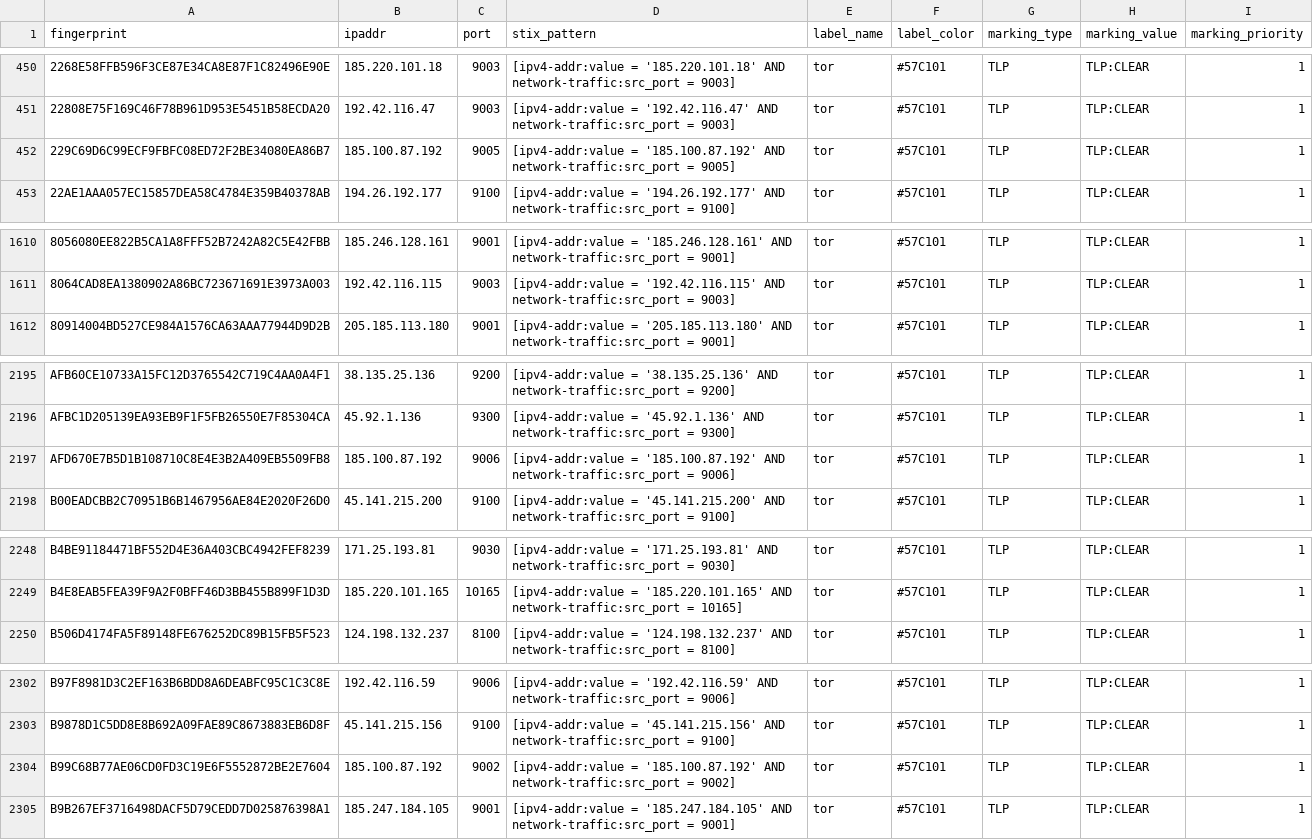
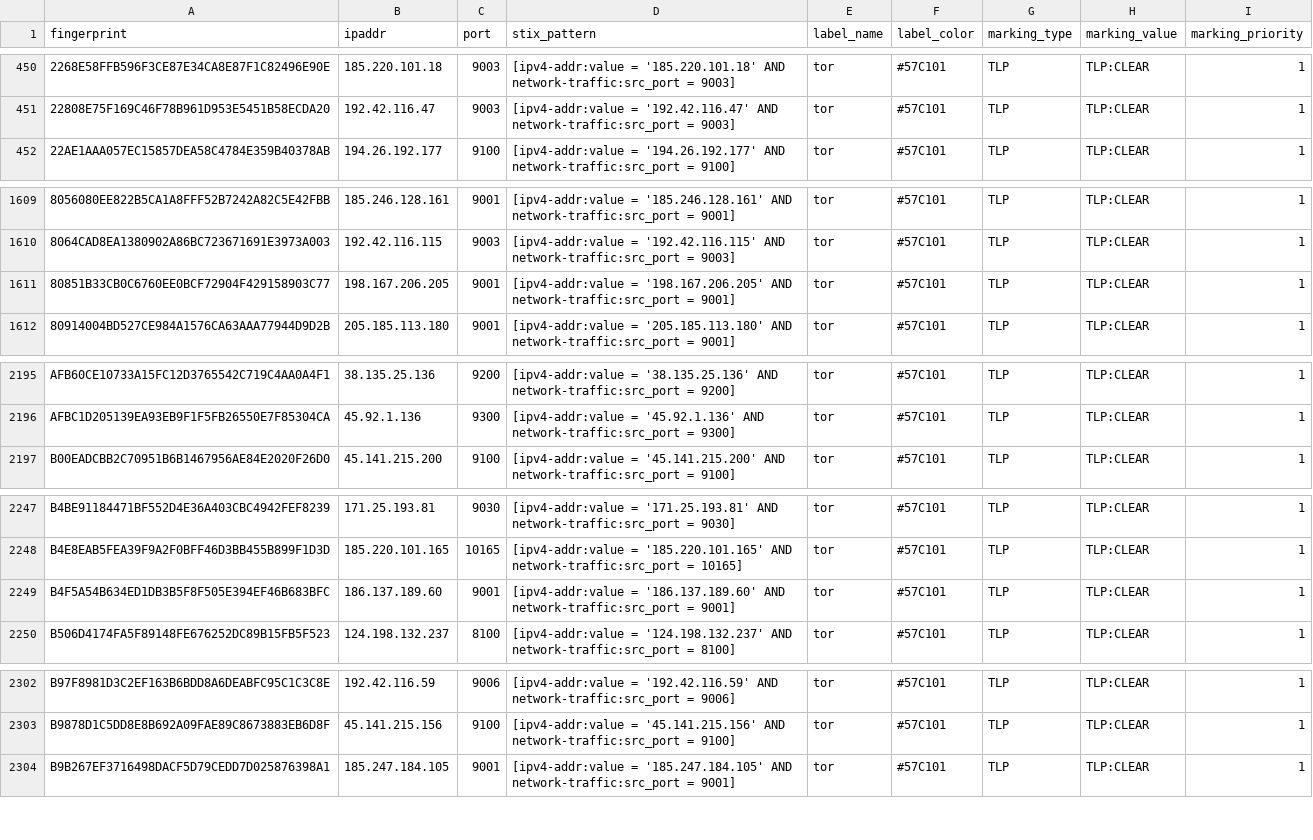
Before and after one commit to DreadFog/tor_csv_feed_opencti, a CSV file: latest.exits_v4.csv, drawn as a sheet; only a part is shown, gaps mark what is left out; removed rows and columns are numbered as before the commit, all else as after; the diff covers the shown part only; the diff names each change by its address in the sheet, - before the commit and + after, or states it on an @@ line.

```diff
--- a/latest.exits_v4.csv
+++ b/latest.exits_v4.csv
-row 452: 229C69D6C99ECF9FBFC08ED72F2BE34080EA86B7 | 185.100.87.192 | 9005 | [ipv4-addr:value = '185.100.87.192' AND network-traffic:src_port = 9005] | tor | #57C101 | TLP | TLP:CLEAR | 1
+row 1611: 80851B33CB0C6760EE0BCF72904F429158903C77 | 198.167.206.205 | 9001 | [ipv4-addr:value = '198.167.206.205' AND network-traffic:src_port = 9001] | tor | #57C101 | TLP | TLP:CLEAR | 1
-row 2197: AFD670E7B5D1B108710C8E4E3B2A409EB5509FB8 | 185.100.87.192 | 9006 | [ipv4-addr:value = '185.100.87.192' AND network-traffic:src_port = 9006] | tor | #57C101 | TLP | TLP:CLEAR | 1
+row 2249: B4F5A54B634ED1DB3B5F8F505E394EF46B683BFC | 186.137.189.60 | 9001 | [ipv4-addr:value = '186.137.189.60' AND network-traffic:src_port = 9001] | tor | #57C101 | TLP | TLP:CLEAR | 1
-row 2304: B99C68B77AE06CD0FD3C19E6F5552872BE2E7604 | 185.100.87.192 | 9002 | [ipv4-addr:value = '185.100.87.192' AND network-traffic:src_port = 9002] | tor | #57C101 | TLP | TLP:CLEAR | 1
```
Also changed, not shown: 5 removed rows elsewhere in this file, latest.all_v6.csv, latest.exits_v6.csv, 3 other files.
